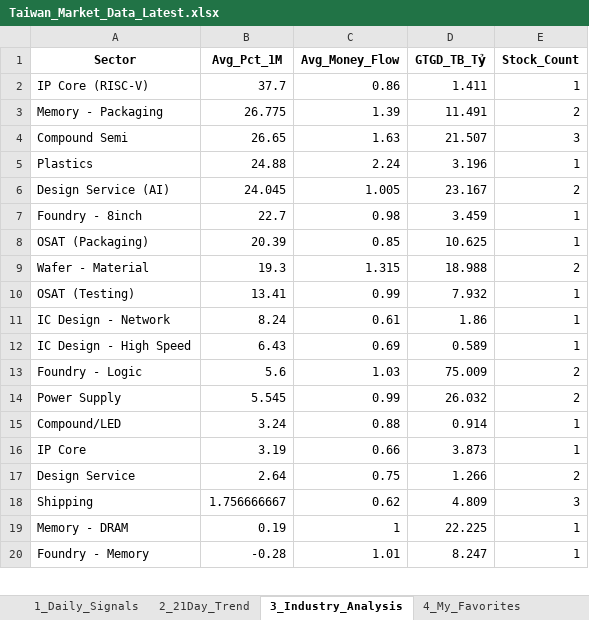
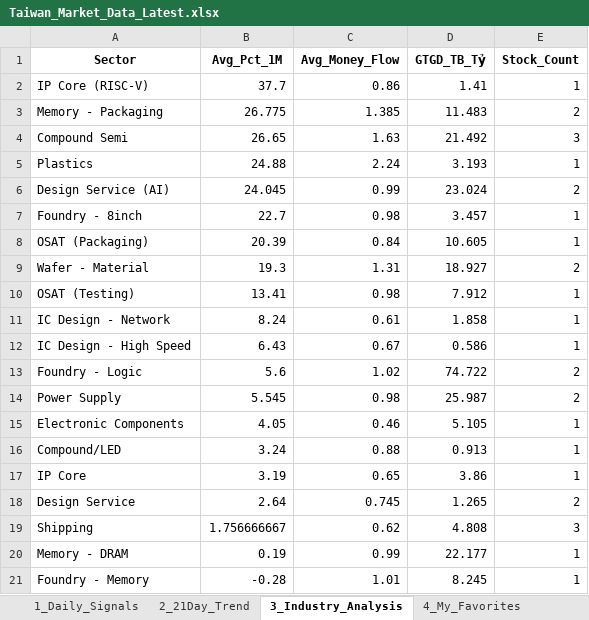
Before and after one commit to chipmoon/dashboard-tw, an Excel workbook: Taiwan_Market_Data_Latest.xlsx, sheet 3_Industry_Analysis, drawn as a sheet; only a part is shown; values as stored, in another font and other column widths than the file's, no borders; addresses are those after the commit; the diff covers the shown part only; the diff names each change by its address in the sheet, - before the commit and + after, or states it on an @@ line.

```diff
--- a/Taiwan_Market_Data_Latest.xlsx (sheet 3_Industry_Analysis)
+++ b/Taiwan_Market_Data_Latest.xlsx (sheet 3_Industry_Analysis)
-D2 (GTGD_TB_Tỷ): 1.411
+D2 (GTGD_TB_Tỷ): 1.41
-C3 (Avg_Money_Flow): 1.39
+C3 (Avg_Money_Flow): 1.385
-D3 (GTGD_TB_Tỷ): 11.491
+D3 (GTGD_TB_Tỷ): 11.483
-D4 (GTGD_TB_Tỷ): 21.507
+D4 (GTGD_TB_Tỷ): 21.492
-D5 (GTGD_TB_Tỷ): 3.196
+D5 (GTGD_TB_Tỷ): 3.193
-C6 (Avg_Money_Flow): 1.005
+C6 (Avg_Money_Flow): 0.99
-D6 (GTGD_TB_Tỷ): 23.167
+D6 (GTGD_TB_Tỷ): 23.024
-D7 (GTGD_TB_Tỷ): 3.459
+D7 (GTGD_TB_Tỷ): 3.457
-C8 (Avg_Money_Flow): 0.85
+C8 (Avg_Money_Flow): 0.84
-D8 (GTGD_TB_Tỷ): 10.625
+D8 (GTGD_TB_Tỷ): 10.605
-C9 (Avg_Money_Flow): 1.315
+C9 (Avg_Money_Flow): 1.31
-D9 (GTGD_TB_Tỷ): 18.988
+D9 (GTGD_TB_Tỷ): 18.927
-C10 (Avg_Money_Flow): 0.99
+C10 (Avg_Money_Flow): 0.98
-D10 (GTGD_TB_Tỷ): 7.932
+D10 (GTGD_TB_Tỷ): 7.912
-D11 (GTGD_TB_Tỷ): 1.86
+D11 (GTGD_TB_Tỷ): 1.858
-C12 (Avg_Money_Flow): 0.69
+C12 (Avg_Money_Flow): 0.67
-D12 (GTGD_TB_Tỷ): 0.589
+D12 (GTGD_TB_Tỷ): 0.586
-C13 (Avg_Money_Flow): 1.03
+C13 (Avg_Money_Flow): 1.02
-D13 (GTGD_TB_Tỷ): 75.009
+D13 (GTGD_TB_Tỷ): 74.722
-C14 (Avg_Money_Flow): 0.99
+C14 (Avg_Money_Flow): 0.98
-D14 (GTGD_TB_Tỷ): 26.032
+D14 (GTGD_TB_Tỷ): 25.987
+row 15: Electronic Components | 4.05 | 0.46 | 5.105 | 1
-D16 (GTGD_TB_Tỷ): 0.914
+D16 (GTGD_TB_Tỷ): 0.913
-C17 (Avg_Money_Flow): 0.66
+C17 (Avg_Money_Flow): 0.65
-D17 (GTGD_TB_Tỷ): 3.873
+D17 (GTGD_TB_Tỷ): 3.86
-C18 (Avg_Money_Flow): 0.75
+C18 (Avg_Money_Flow): 0.745
-D18 (GTGD_TB_Tỷ): 1.266
+D18 (GTGD_TB_Tỷ): 1.265
-D19 (GTGD_TB_Tỷ): 4.809
+D19 (GTGD_TB_Tỷ): 4.808
-C20 (Avg_Money_Flow): 1
+C20 (Avg_Money_Flow): 0.99
-D20 (GTGD_TB_Tỷ): 22.225
+D20 (GTGD_TB_Tỷ): 22.177
-D21 (GTGD_TB_Tỷ): 8.247
+D21 (GTGD_TB_Tỷ): 8.245
```
Also changed, not shown: 1 added row, 2 removed rows and 11 edited cells elsewhere in this sheet, sheet 1_Daily_Signals, sheet 2_21Day_Trend, sheet 4_My_Favorites.
